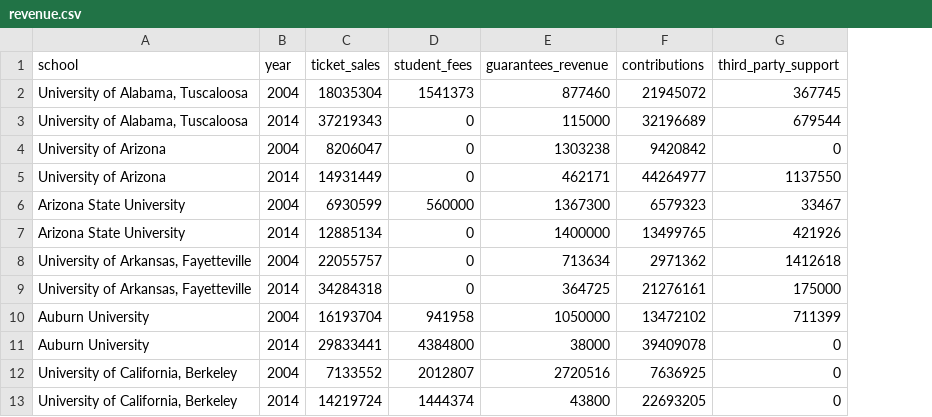
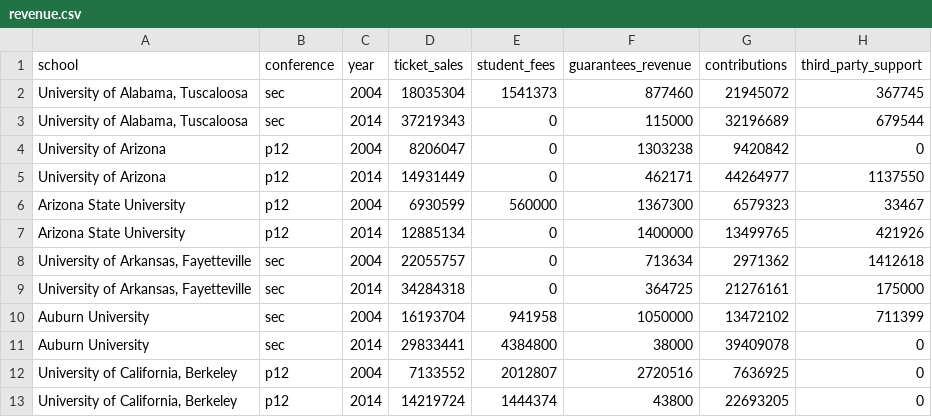
Before and after one commit to washingtonpost/data-ncaa-power-five-school-financials, a CSV file: revenue.csv, drawn as a sheet; only a part is shown; the diff names each change by its address in the sheet, - before the commit and + after, or states it on an @@ line.

Commit message:
Added conference column.
Add ability to query on conference, which may be of interest to local/regional orgs.

```diff
--- a/revenue.csv
+++ b/revenue.csv
+column B (conference), rows 2-13: sec | sec | p12 | p12 | p12 | p12 | sec | sec | sec | sec | p12 | p12
```
Also changed, not shown: expenses.csv, sports_athletes.csv.
